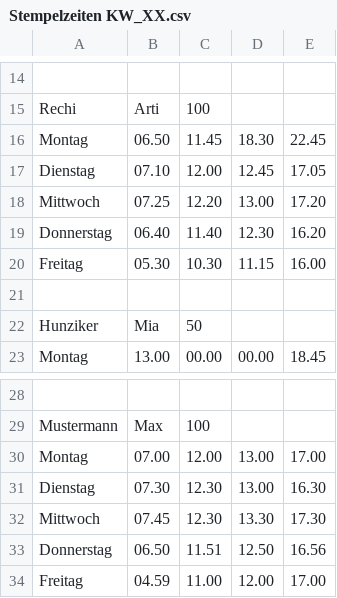
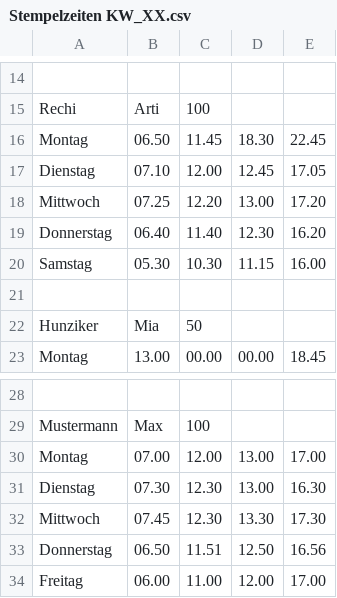
Before and after one commit to M-Abdiu/My-Project-DEV-Container-included-, a CSV file: Data/Stempelzeiten KW_XX.csv, drawn as a sheet; only a part is shown, gaps mark what is left out.

```diff
--- a/Data/Stempelzeiten KW_XX.csv
+++ b/Data/Stempelzeiten KW_XX.csv
@@ -19,3 +19,3 @@ Mittwoch,07.25,12.20,13.00,17.20
 Donnerstag,06.40,11.40,12.30,16.20
-Freitag,05.30,10.30,11.15,16.00
+Samstag,05.30,10.30,11.15,16.00
 
@@ -33,2 +33,2 @@ Mittwoch,07.45,12.30,13.30,17.30
 Donnerstag,06.50,11.51,12.50,16.56
-Freitag,04.59,11.00,12.00,17.00
+Freitag,06.00,11.00,12.00,17.00
```
Also changed, not shown: 1 other file.
